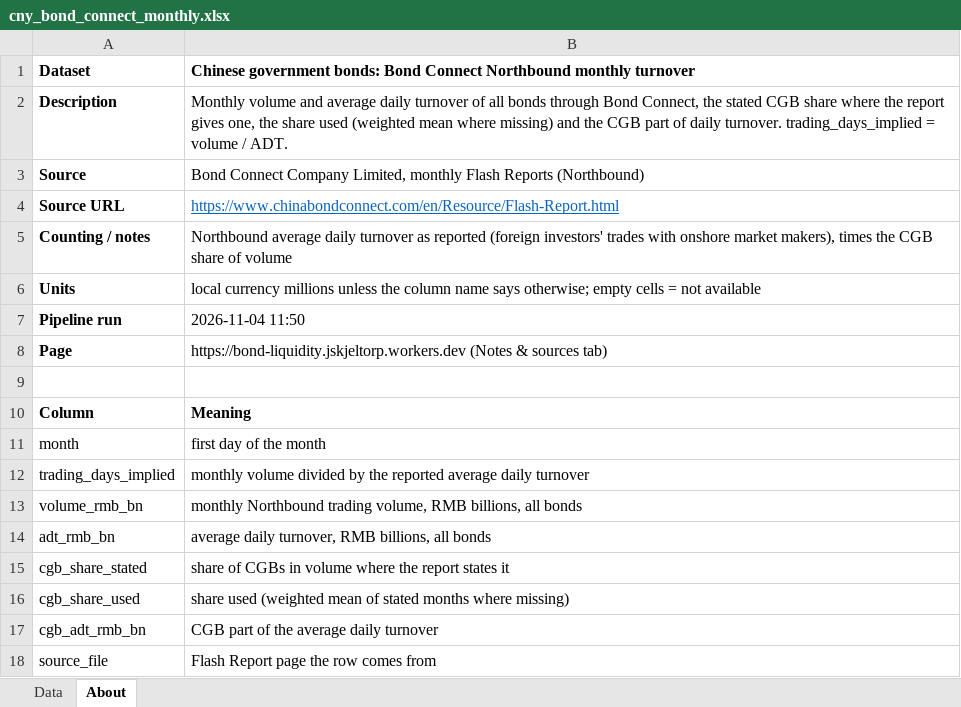
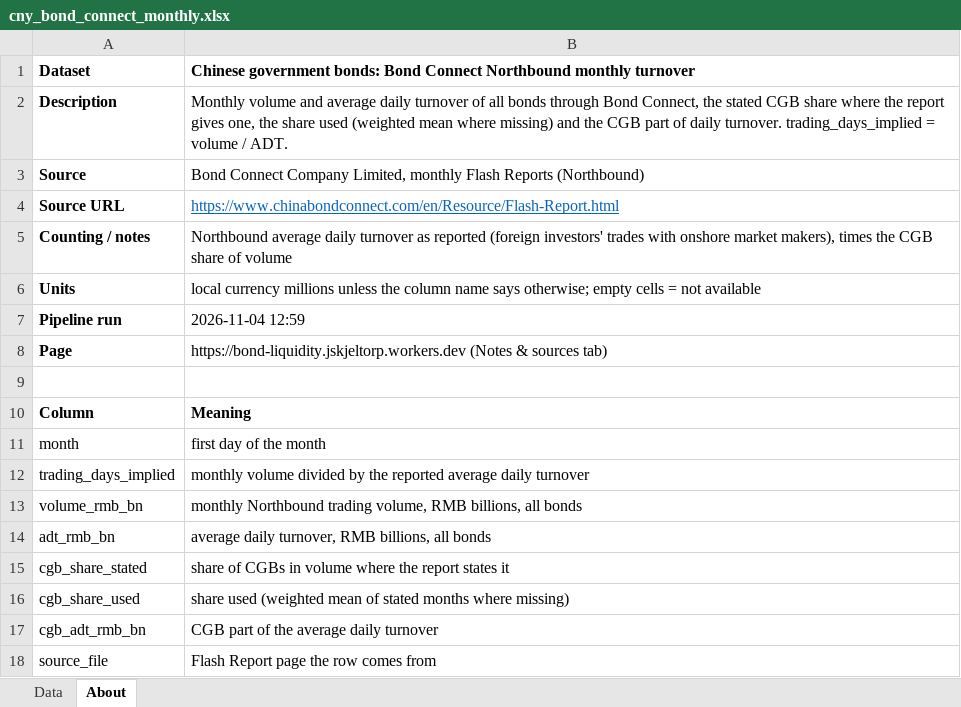
Before and after one commit to Jozzanova/Bond_liquidity_dashboard, an Excel workbook: site/data/cny_bond_connect_monthly.xlsx, sheet About, drawn as a sheet; values as stored, in another font and other column widths than the file's, no borders; the diff names each change by its address in the sheet, - before the commit and + after, or states it on an @@ line.

```diff
--- a/site/data/cny_bond_connect_monthly.xlsx (sheet About)
+++ b/site/data/cny_bond_connect_monthly.xlsx (sheet About)
-B7: 2026-11-04 11:50
+B7: 2026-11-04 12:59
```
Also changed, not shown: site/data/bond_liquidity_all_datasets.xlsx, site/data/eur_de_finanzagentur_annual.xlsx, 25 other files.
